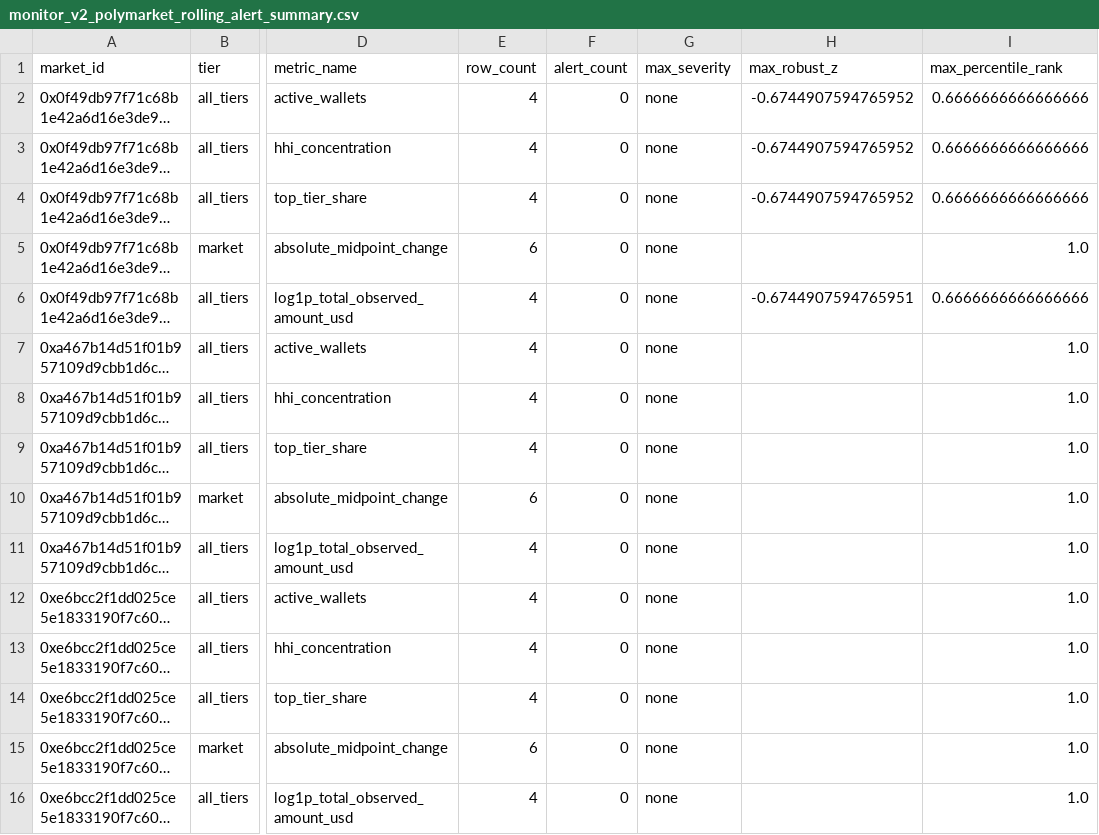
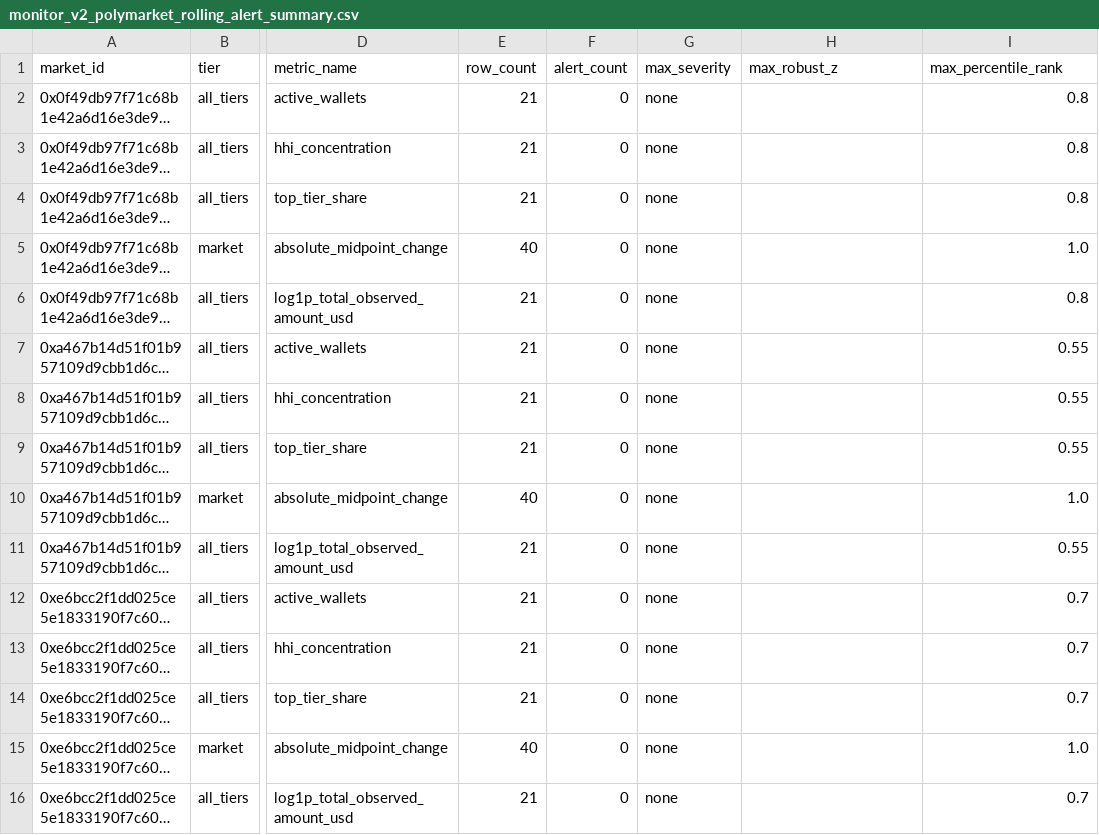
Before and after one commit to Pablozh123/multi-agent-orchestration-informational-efficiency, a CSV file: data/results/monitor_v2_polymarket_rolling_alert_summary.csv, drawn as a sheet; only a part is shown, gaps mark what is left out; long unchanged cells end in …; the diff names each change by its address in the sheet, - before the commit and + after, or states it on an @@ line.

Commit message:
data: collect production-like polymarket monitor baseline

```diff
--- a/data/results/monitor_v2_polymarket_rolling_alert_summary.csv
+++ b/data/results/monitor_v2_polymarket_rolling_alert_summary.csv
-E2:E4 (row_count): 4
+E2:E4 (row_count): 21
-H2:H4 (max_robust_z): -0.6744907594765952
+H2:H4 (max_robust_z): (empty)
-I2:I4 (max_percentile_rank): 0.6666666666666666
+I2:I4 (max_percentile_rank): 0.8
-E5 (row_count): 6
+E5 (row_count): 40
-E6:E9 (row_count): 4
+E6:E9 (row_count): 21
-H6 (max_robust_z): -0.6744907594765951
+H6 (max_robust_z): (empty)
-I6 (max_percentile_rank): 0.6666666666666666
+I6 (max_percentile_rank): 0.8
-I7:I9 (max_percentile_rank): 1.0
+I7:I9 (max_percentile_rank): 0.55
-E10 (row_count): 6
+E10 (row_count): 40
-E11:E14 (row_count): 4
+E11:E14 (row_count): 21
-I11 (max_percentile_rank): 1.0
+I11 (max_percentile_rank): 0.55
-I12:I14 (max_percentile_rank): 1.0
+I12:I14 (max_percentile_rank): 0.7
-E15 (row_count): 6
+E15 (row_count): 40
-E16 (row_count): 4
+E16 (row_count): 21
-I16 (max_percentile_rank): 1.0
+I16 (max_percentile_rank): 0.7
```
Also changed, not shown: data/results/monitor_v2_polymarket_live_watchlist.csv, 20 other files.
